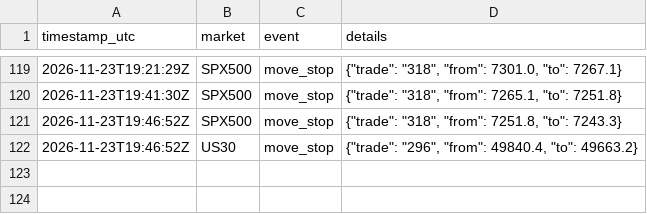
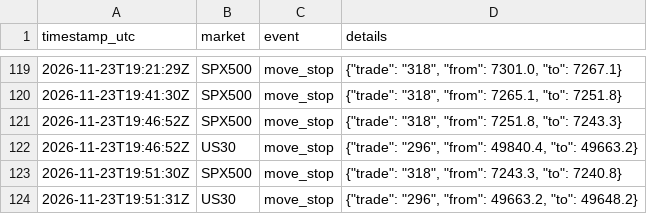
Before and after one commit to joemoney888/index, a CSV file: logs/index_events.csv, drawn as a sheet; only a part is shown, gaps mark what is left out.

Commit message:
index run 2026-11-23T19:51:31Z

```diff
--- a/logs/index_events.csv
+++ b/logs/index_events.csv
@@ -122 +122,3 @@ timestamp_utc,market,event,details
 2026-11-23T19:46:52Z,US30,move_stop,"{""trade"": ""296"", ""from"": 49840.4, ""to"": 49663.2}"
+2026-11-23T19:51:30Z,SPX500,move_stop,"{""trade"": ""318"", ""from"": 7243.3, ""to"": 7240.8}"
+2026-11-23T19:51:31Z,US30,move_stop,"{""trade"": ""296"", ""from"": 49663.2, ""to"": 49648.2}"
```
